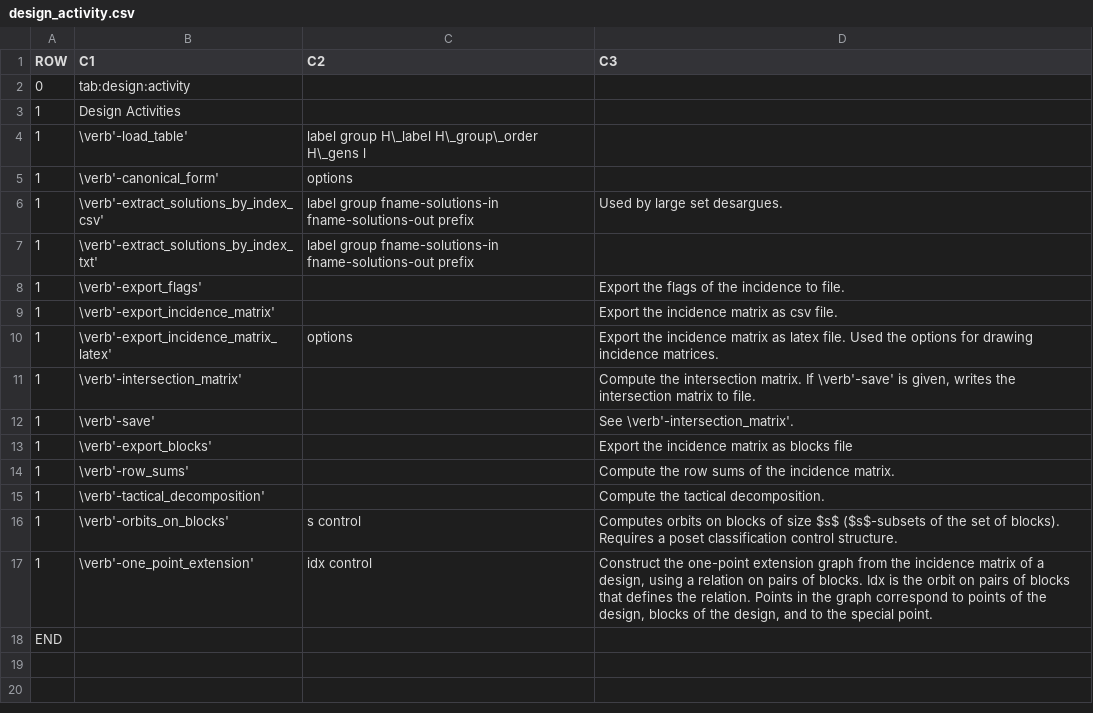
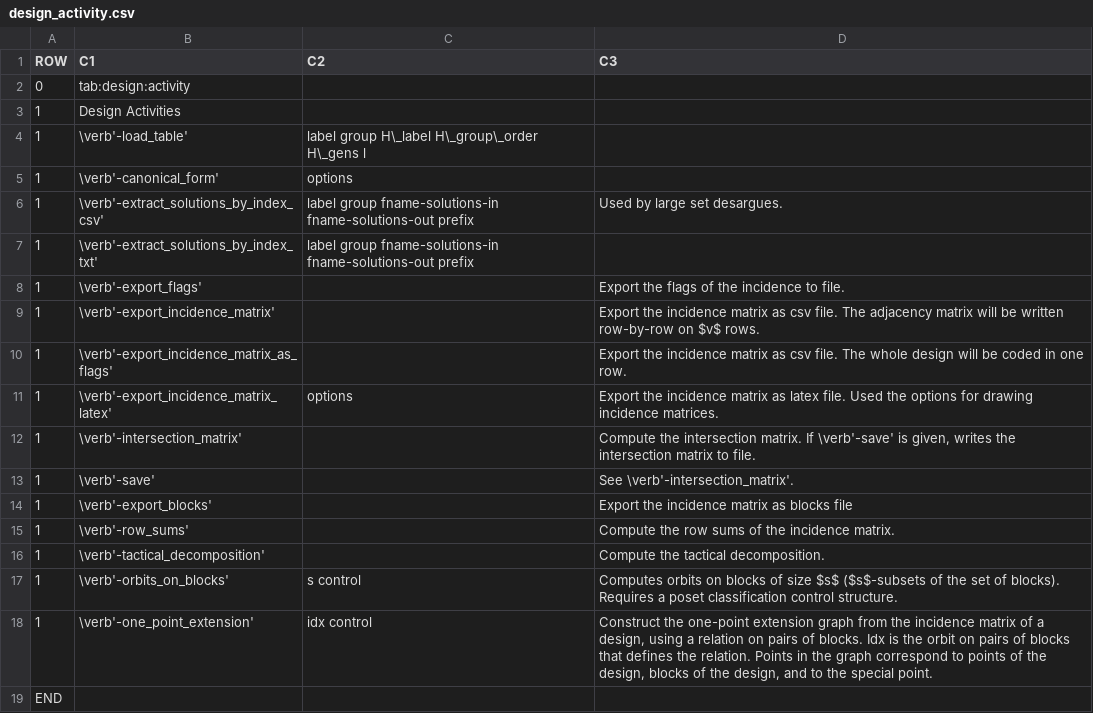
Before and after one commit to abetten/orbiter, a CSV file: doc/tables/commands/design_activity.csv, drawn as a sheet.

```diff
--- a/doc/tables/commands/design_activity.csv
+++ b/doc/tables/commands/design_activity.csv
@@ -8,3 +8,4 @@ ROW,C1,C2,C3
 1,"\verb'-export_flags' ","   "," Export the flags of the incidence to file.  "
-1,"\verb'-export_incidence_matrix' ","   "," Export the incidence matrix as csv file. "
+1,"\verb'-export_incidence_matrix' ","   "," Export the incidence matrix as csv file. The adjacency matrix will be written row-by-row on $v$ rows. "
+1,"\verb'-export_incidence_matrix_as_flags' ","   "," Export the incidence matrix as csv file. The whole design will be coded in one row. "
 1,"\verb'-export_incidence_matrix_latex' ","  options "," Export the incidence matrix as latex file. Used the options for drawing incidence matrices."
```
Also changed, not shown: doc/tables/commands/orthogonal_space_with_action.csv, 37 other files.
